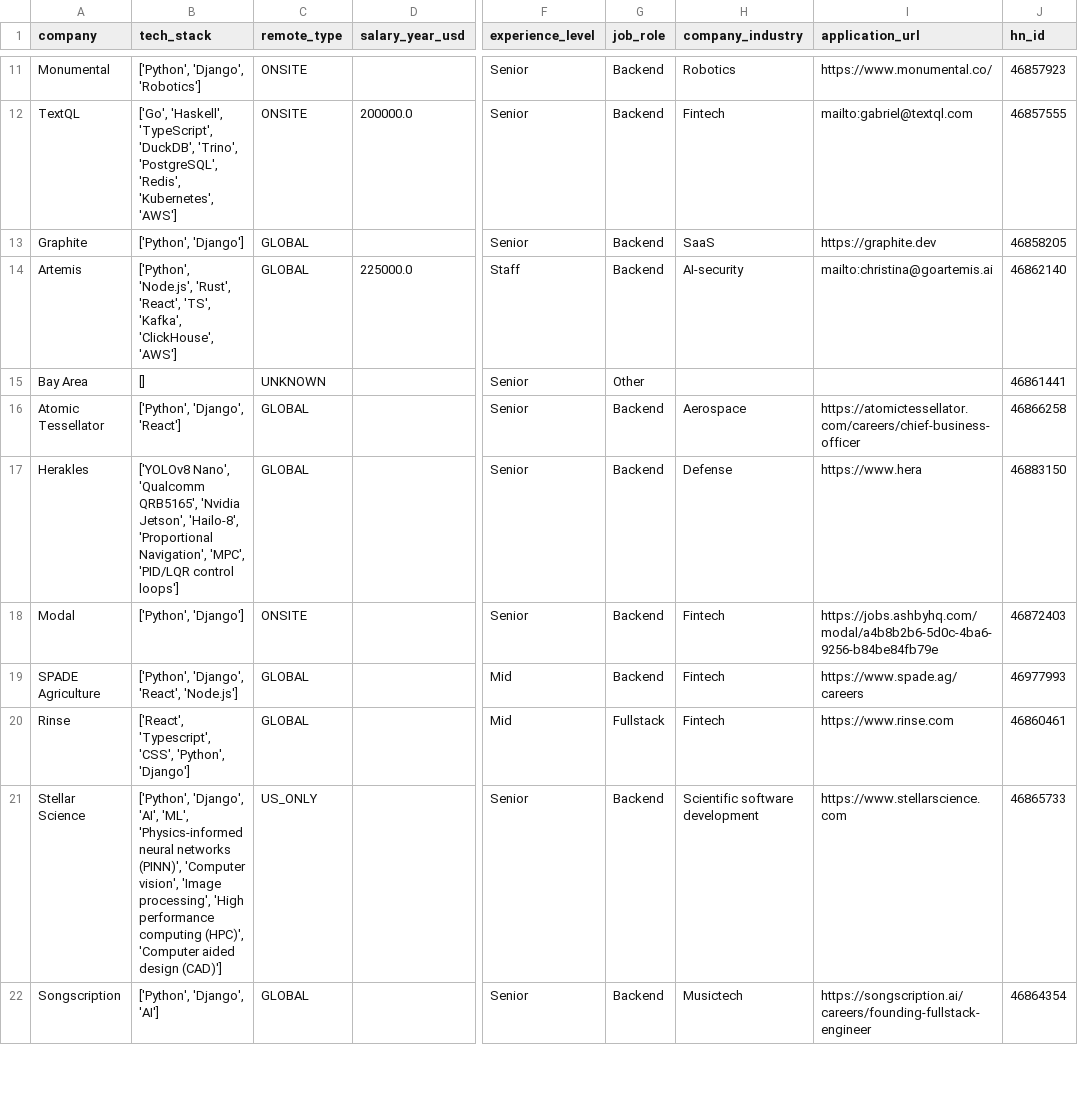
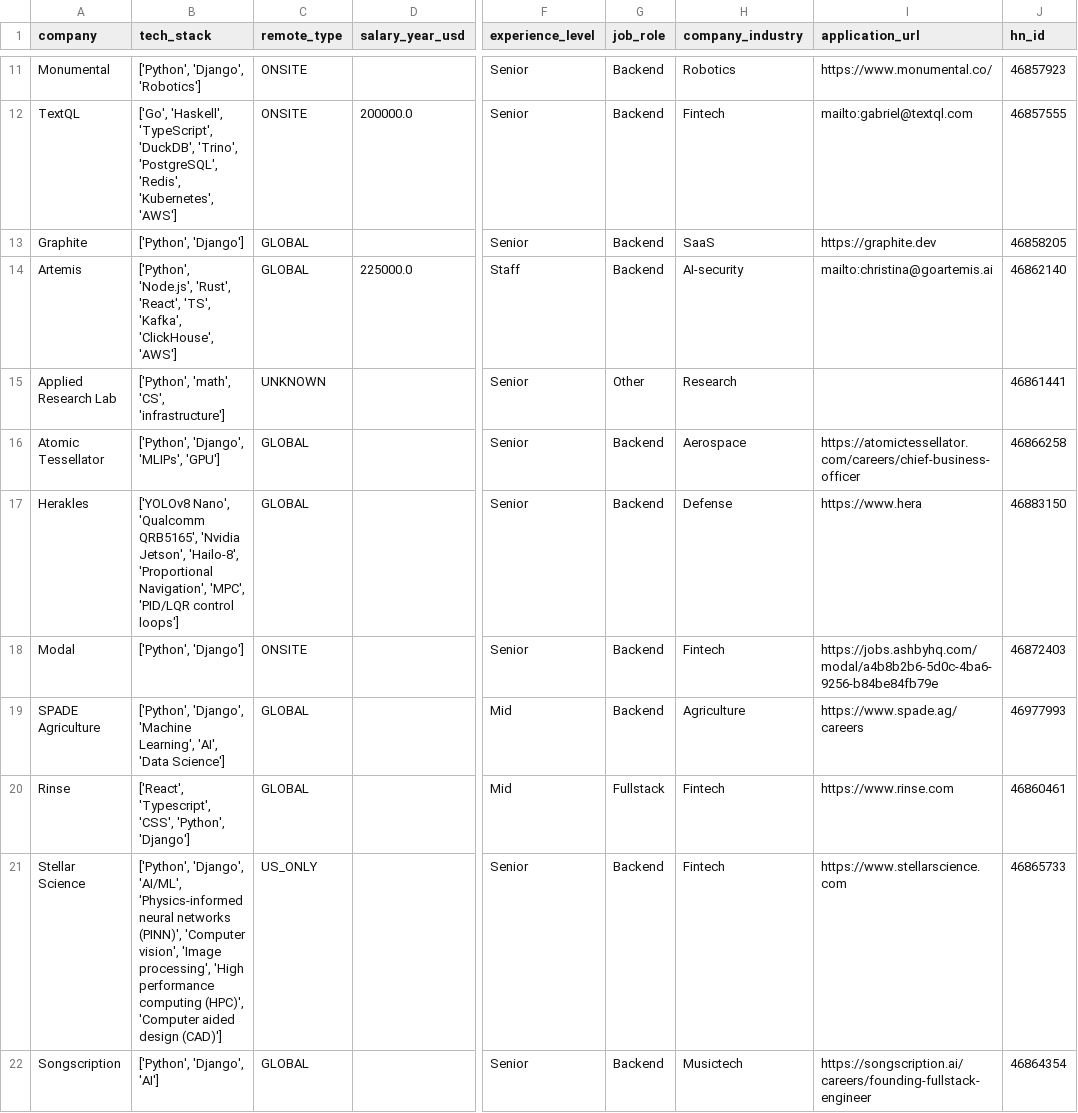
Before and after one commit to UniverseScripts/job-scrapper-ai, a CSV file: data/processed/jobs.csv, drawn as a sheet; only a part is shown, gaps mark what is left out; the diff covers the shown part only; the diff names each change by its address in the sheet, - before the commit and + after, or states it on an @@ line.

```diff
--- a/data/processed/jobs.csv
+++ b/data/processed/jobs.csv
-A15 (company): Bay Area
+A15 (company): Applied Research Lab
-B15 (tech_stack): []
+B15 (tech_stack): ['Python', 'math', 'CS', 'infrastructure']
-H15 (company_industry): (empty)
+H15 (company_industry): Research
-B16 (tech_stack): ['Python', 'Django', 'React']
+B16 (tech_stack): ['Python', 'Django', 'MLIPs', 'GPU']
-B19 (tech_stack): ['Python', 'Django', 'React', 'Node.js']
+B19 (tech_stack): ['Python', 'Django', 'Machine Learning', 'AI', 'Data Science']
-H19 (company_industry): Fintech
+H19 (company_industry): Agriculture
-B21 (tech_stack): ['Python', 'Django', 'AI', 'ML', 'Physics-informed neural…
+B21 (tech_stack): ['Python', 'Django', 'AI/ML', 'Physics-informed neural…
-H21 (company_industry): Scientific software development
+H21 (company_industry): Fintech
```
Also changed, not shown: 1 added row and 127 edited cells elsewhere in this file.
